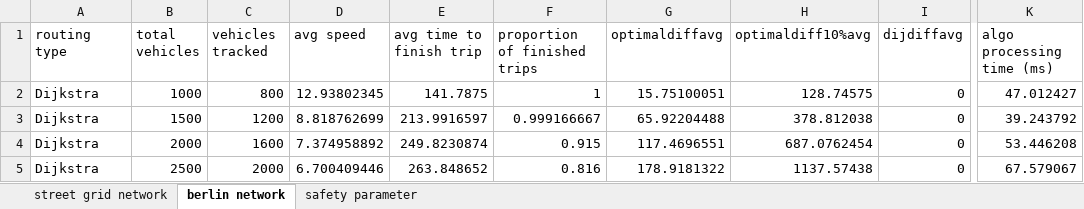
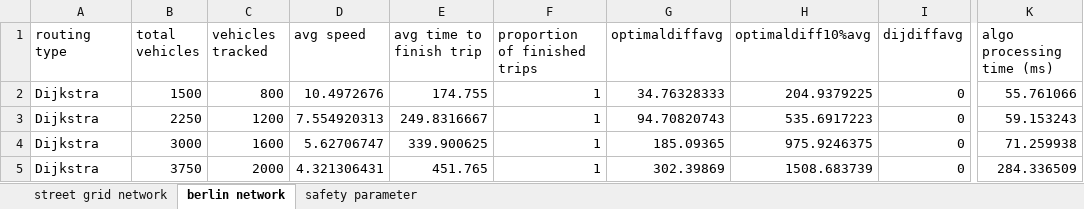
Before and after one commit to RemiDuneau/Fair-Vehicle-Routing, an Excel workbook: graphs updated.xlsx, sheet berlin network, drawn as a sheet; only a part is shown, gaps mark what is left out; values as stored, in another font and other column widths than the file's, no borders; charts and pictures not drawn; the diff covers the shown part only; the diff names each change by its address in the sheet, - before the commit and + after, or states it on an @@ line.

```diff
--- a/graphs updated.xlsx (sheet berlin network)
+++ b/graphs updated.xlsx (sheet berlin network)
-B2 (total vehicles): 1000
+B2 (total vehicles): 1500
-D2 (avg speed): 12.93802345
+D2 (avg speed): 10.4972676
-E2 (avg time to finish trip): 141.7875
+E2 (avg time to finish trip): 174.755
-G2 (optimaldiffavg): 15.75100051
+G2 (optimaldiffavg): 34.76328333
-H2 (optimaldiff10%avg): 128.74575
+H2 (optimaldiff10%avg): 204.9379225
-K2 (algo processing time (ms)): 47.012427
+K2 (algo processing time (ms)): 55.761066
-B3 (total vehicles): 1500
+B3 (total vehicles): 2250
-D3 (avg speed): 8.818762699
+D3 (avg speed): 7.554920313
-E3 (avg time to finish trip): 213.9916597
+E3 (avg time to finish trip): 249.8316667
-F3 (proportion of finished trips): 0.999166667
+F3 (proportion of finished trips): 1
-G3 (optimaldiffavg): 65.92204488
+G3 (optimaldiffavg): 94.70820743
-H3 (optimaldiff10%avg): 378.812038
+H3 (optimaldiff10%avg): 535.6917223
-K3 (algo processing time (ms)): 39.243792
+K3 (algo processing time (ms)): 59.153243
-B4 (total vehicles): 2000
+B4 (total vehicles): 3000
-D4 (avg speed): 7.374958892
+D4 (avg speed): 5.62706747
-E4 (avg time to finish trip): 249.8230874
+E4 (avg time to finish trip): 339.900625
-F4 (proportion of finished trips): 0.915
+F4 (proportion of finished trips): 1
-G4 (optimaldiffavg): 117.4696551
+G4 (optimaldiffavg): 185.09365
-H4 (optimaldiff10%avg): 687.0762454
+H4 (optimaldiff10%avg): 975.9246375
-K4 (algo processing time (ms)): 53.446208
+K4 (algo processing time (ms)): 71.259938
-B5 (total vehicles): 2500
+B5 (total vehicles): 3750
-D5 (avg speed): 6.700409446
+D5 (avg speed): 4.321306431
-E5 (avg time to finish trip): 263.848652
+E5 (avg time to finish trip): 451.765
-F5 (proportion of finished trips): 0.816
+F5 (proportion of finished trips): 1
-G5 (optimaldiffavg): 178.9181322
+G5 (optimaldiffavg): 302.39869
-H5 (optimaldiff10%avg): 1137.57438
+H5 (optimaldiff10%avg): 1508.683739
-K5 (algo processing time (ms)): 67.579067
+K5 (algo processing time (ms)): 284.336509
```
Also changed, not shown: 9 added rows, 9 removed rows and 44 edited cells elsewhere in this sheet, sheet safety parameter, formulas that keep their value, charts or pictures, 6 other files.
